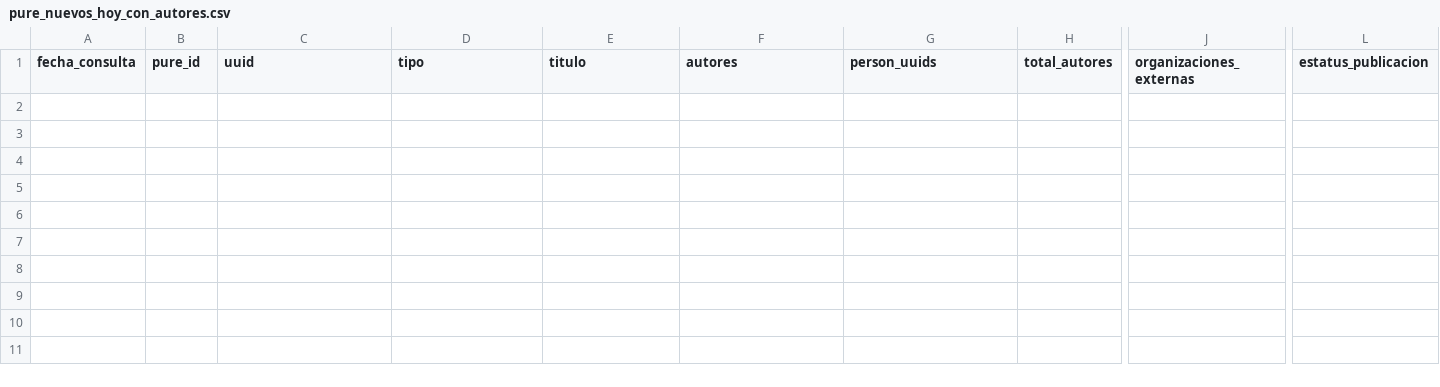
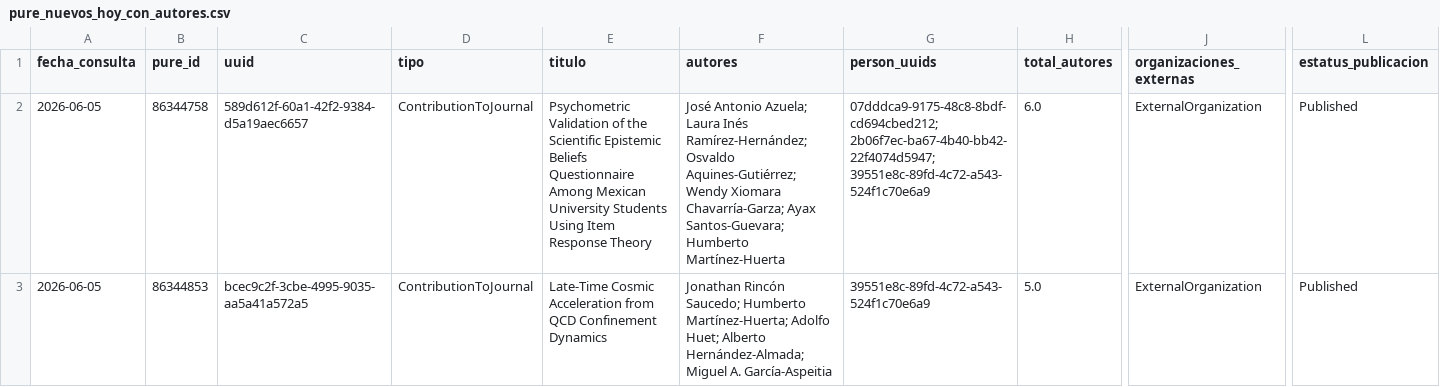
Before and after one commit to victorinox93/pure_daily, a CSV file: data/pure_nuevos_hoy_con_autores.csv, drawn as a sheet; only a part is shown, gaps mark what is left out; rows hold the shown columns only; the diff names each change by its address in the sheet, - before the commit and + after, or states it on an @@ line.

```diff
--- a/data/pure_nuevos_hoy_con_autores.csv
+++ b/data/pure_nuevos_hoy_con_autores.csv
+row 2: 2026-06-05 | 86344758 | 589d612f-60a1-42f2-9384-d5a19aec6657 | ContributionToJournal | Psychometric Validation of the Scientific Epistemic Beliefs Questionnaire Among Mexican University Students Using Item Response Theory | José Antonio Azuela; Laura Inés Ramírez-Hernández; Osvaldo Aquines-Gutiérrez; Wendy Xiomara Chavarría-Garza; Ayax Santos-Guevara; Humberto Martínez-Huerta | 07dddca9-9175-48c8-8bdf-cd694cbed212; 2b06f7ec-ba67-4b40-bb42-22f4074d5947; 39551e8c-89fd-4c72-a543-524f1c70e6a9 | 6.0 | ExternalOrganization | Published
+row 3: 2026-06-05 | 86344853 | bcec9c2f-3cbe-4995-9035-aa5a41a572a5 | ContributionToJournal | Late-Time Cosmic Acceleration from QCD Confinement Dynamics | Jonathan Rincón Saucedo; Humberto Martínez-Huerta; Adolfo Huet; Alberto Hernández-Almada; Miguel A. García-Aspeitia | 39551e8c-89fd-4c72-a543-524f1c70e6a9 | 5.0 | ExternalOrganization | Published
```
Also changed, not shown: data/pure_resumen_diario.csv, data/pure_resumen_mes.csv, 3 other files.
